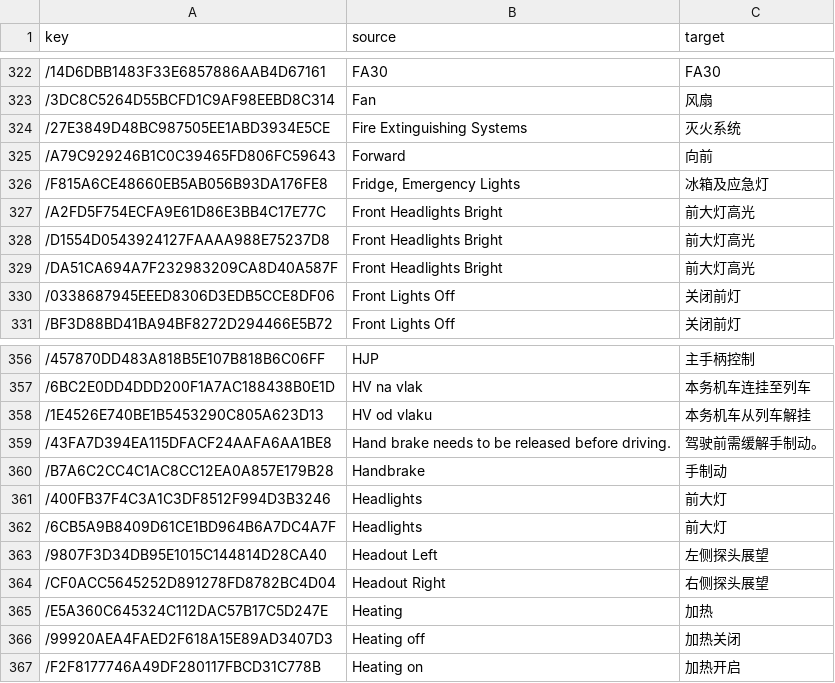
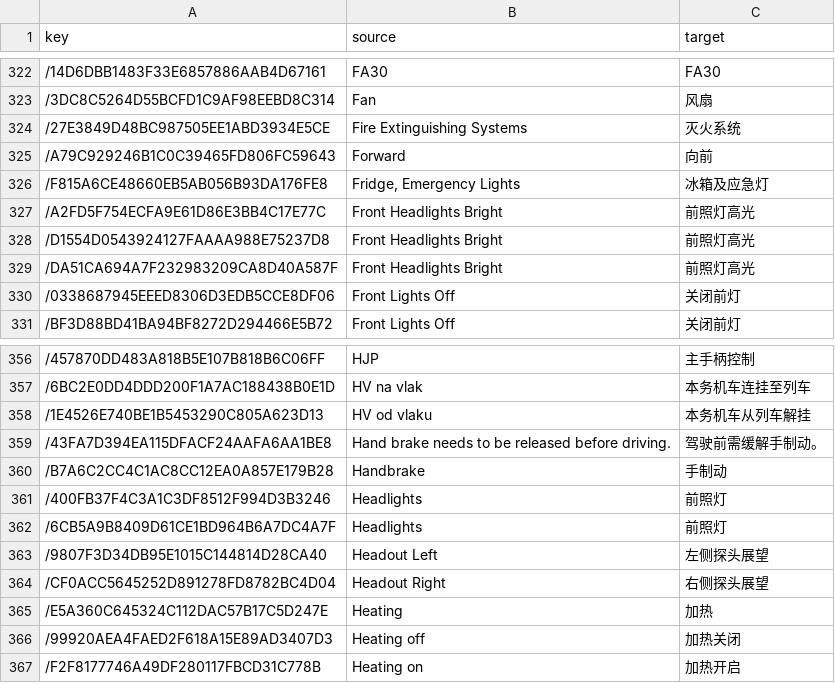
Before and after one commit to smallg0at/tswloc, a CSV file: LBSP_Class843_translated.csv, drawn as a sheet; only a part is shown, gaps mark what is left out.

```diff
--- a/LBSP_Class843_translated.csv
+++ b/LBSP_Class843_translated.csv
@@ -326,5 +326,5 @@
 /F815A6CE48660EB5AB056B93DA176FE8,"Fridge, Emergency Lights",冰箱及应急灯
-/A2FD5F754ECFA9E61D86E3BB4C17E77C,Front Headlights Bright,前大灯高光
-/D1554D0543924127FAAAA988E75237D8,Front Headlights Bright,前大灯高光
-/DA51CA694A7F232983209CA8D40A587F,Front Headlights Bright,前大灯高光
+/A2FD5F754ECFA9E61D86E3BB4C17E77C,Front Headlights Bright,前照灯高光
+/D1554D0543924127FAAAA988E75237D8,Front Headlights Bright,前照灯高光
+/DA51CA694A7F232983209CA8D40A587F,Front Headlights Bright,前照灯高光
 /0338687945EEED8306D3EDB5CCE8DF06,Front Lights Off,关闭前灯
@@ -360,4 +360,4 @@
 /B7A6C2CC4C1AC8CC12EA0A857E179B28,Handbrake,手制动
-/400FB37F4C3A1C3DF8512F994D3B3246,Headlights,前大灯
-/6CB5A9B8409D61CE1BD964B6A7DC4A7F,Headlights,前大灯
+/400FB37F4C3A1C3DF8512F994D3B3246,Headlights,前照灯
+/6CB5A9B8409D61CE1BD964B6A7DC4A7F,Headlights,前照灯
 /9807F3D34DB95E1015C144814D28CA40,Headout Left,左侧探头展望
```
Also changed, not shown: GJL_Gameplay_translated.csv, 48 other files.
